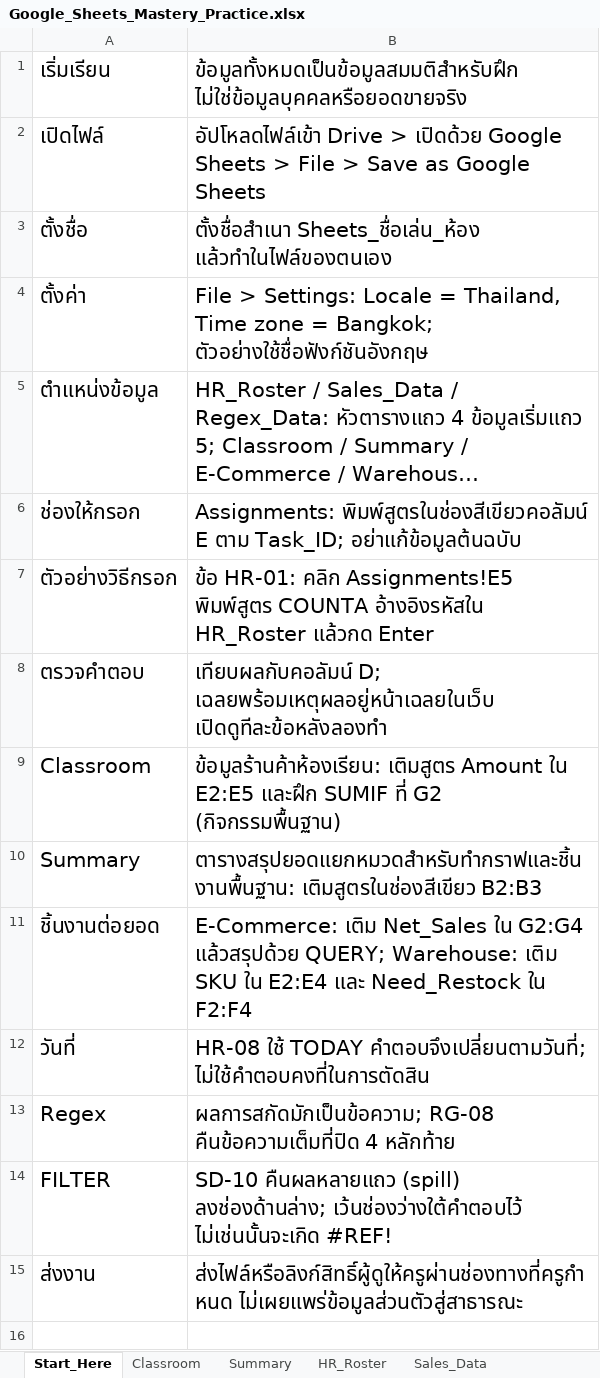
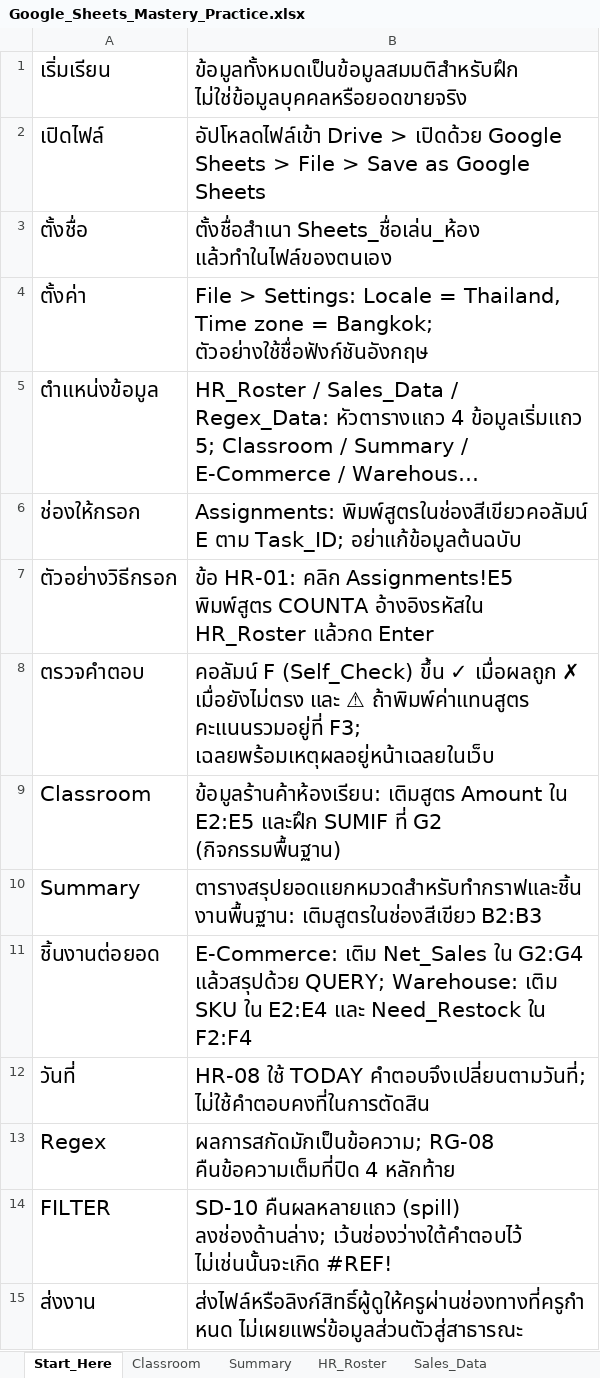
Before and after one commit to namkangwaan/google-sheet-slide-html, an Excel workbook: public/Google_Sheets_Mastery_Practice.xlsx, sheet Start_Here, drawn as a sheet; long unchanged cells end in …; values as stored, in another font and other column widths than the file's, no borders; the diff names each change by its address in the sheet, - before the commit and + after, or states it on an @@ line.

```diff
--- a/public/Google_Sheets_Mastery_Practice.xlsx (sheet Start_Here)
+++ b/public/Google_Sheets_Mastery_Practice.xlsx (sheet Start_Here)
-B8: เทียบผลกับคอลัมน์ D; เฉลยพร้อมเหตุผลอยู่หน้าเฉลยในเว็บ เปิดดูทีละข้อหลังลองทำ
+B8: คอลัมน์ F (Self_Check) ขึ้น ✓ เมื่อผลถูก ✗ เมื่อยังไม่ตรง และ ⚠ ถ้าพิมพ์ค่าแทนสูตร คะแนนรวมอยู่ที่ F3; เฉลยพร้อมเหตุผลอยู่หน้าเฉลยในเว็บ
```
Also changed, not shown: sheet Assignments, 6 other files.
